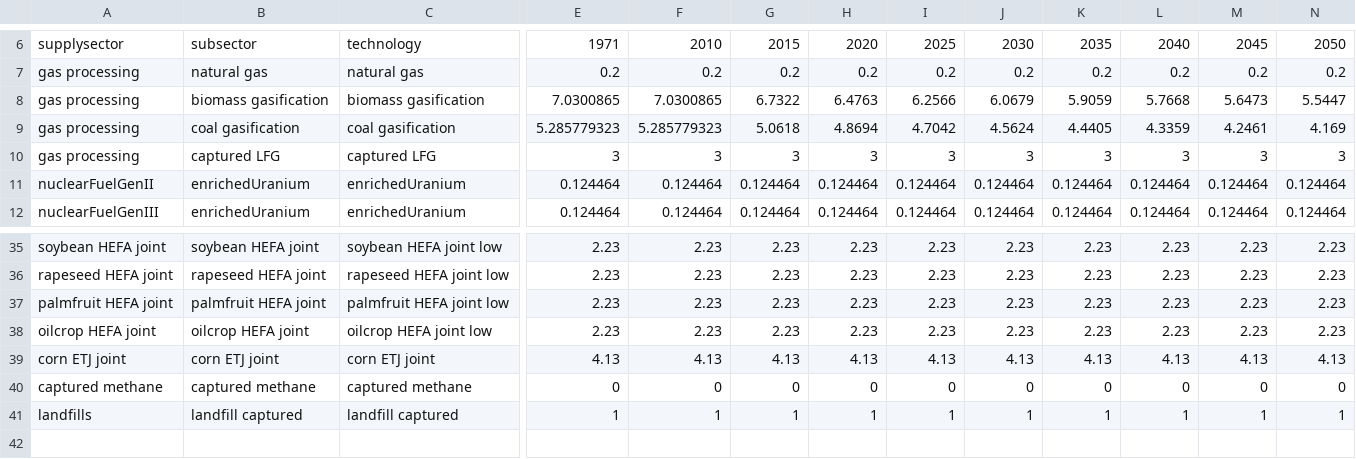
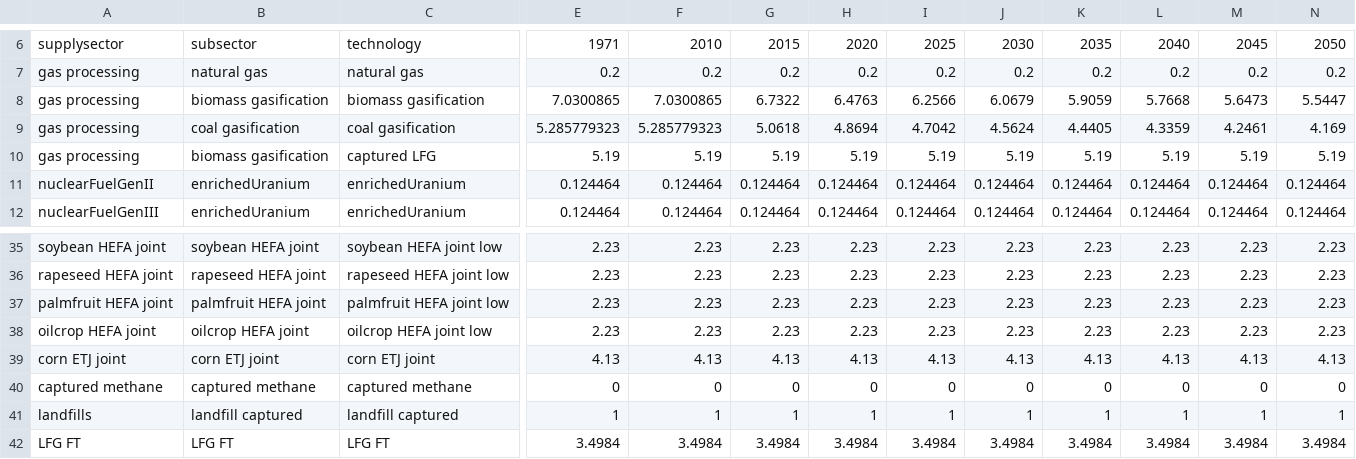
Before and after one commit to JGCRI/GCAM_jet_fuels_BETO, a CSV file: input/gcamdata/inst/extdata/energy/A22.globaltech_cost.csv, drawn as a sheet; only a part is shown, gaps mark what is left out; rows hold the shown columns only; the diff covers the shown part only; the diff names each change by its address in the sheet, - before the commit and + after, or states it on an @@ line.

```diff
--- a/input/gcamdata/inst/extdata/energy/A22.globaltech_cost.csv
+++ b/input/gcamdata/inst/extdata/energy/A22.globaltech_cost.csv
-B10: captured LFG
+B10: biomass gasification
-E10: 3
+E10: 5.19
-F10: 3
+F10: 5.19
-G10: 3
+G10: 5.19
-H10: 3
+H10: 5.19
-I10: 3
+I10: 5.19
-J10: 3
+J10: 5.19
-K10: 3
+K10: 5.19
-L10: 3
+L10: 5.19
-M10: 3
+M10: 5.19
-N10: 3
+N10: 5.19
+row 42: LFG FT | LFG FT | LFG FT | 3.4984 | 3.4984 | 3.4984 | 3.4984 | 3.4984 | 3.4984 | 3.4984 | 3.4984 | 3.4984 | 3.4984
```
Also changed, not shown: 3 edited cells elsewhere in this file, input/gcamdata/inst/extdata/energy/A22.globaltech_coef.csv, input/gcamdata/inst/extdata/energy/A22.globaltech_retirement.csv, 6 other files.
